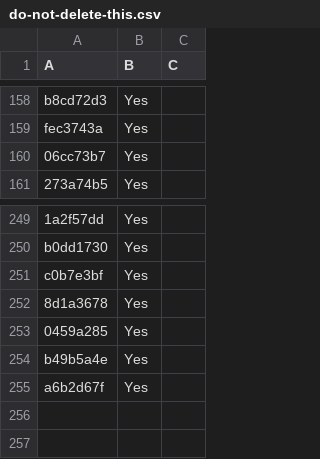
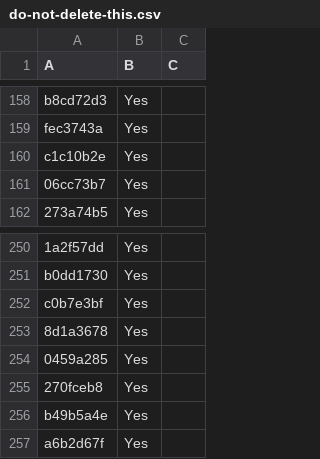
Before and after one commit to LightspeedBalls/data, a CSV file: do-not-delete-this.csv, drawn as a sheet; only a part is shown, gaps mark what is left out.

Commit message:
Update

```diff
--- a/do-not-delete-this.csv
+++ b/do-not-delete-this.csv
@@ -159,2 +159,3 @@ b8cd72d3,Yes,
 fec3743a,Yes,
+c1c10b2e,Yes,
 06cc73b7,Yes,
@@ -253,2 +254,3 @@ c0b7e3bf,Yes,
 0459a285,Yes,
+270fceb8,Yes,
 b49b5a4e,Yes,
```
